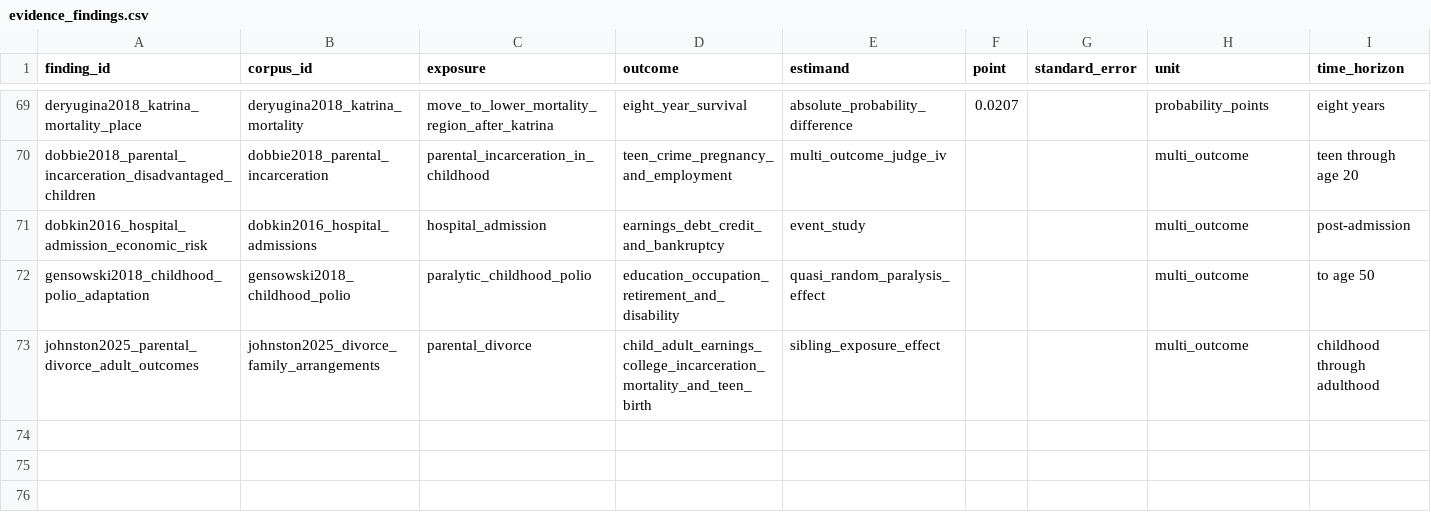
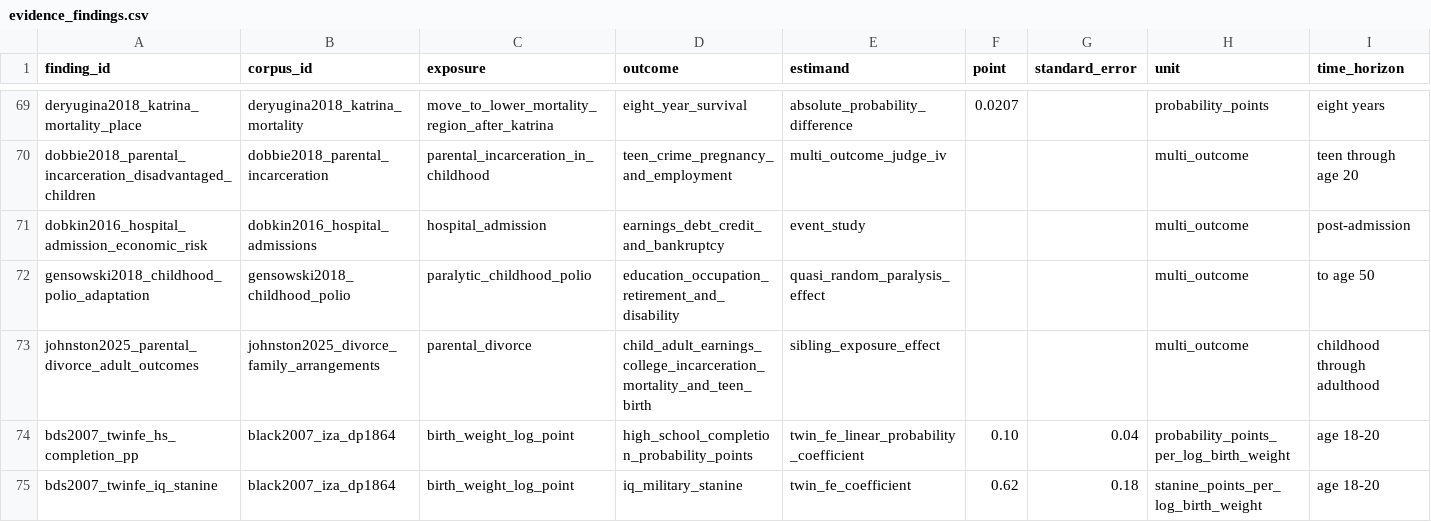
Before and after one commit to xh1b/downstream, a CSV file: params/evidence_findings.csv, drawn as a sheet; only a part is shown, gaps mark what is left out; rows hold the shown columns only; the diff covers the shown part only; the diff names each change by its address in the sheet, - before the commit and + after, or states it on an @@ line.

```diff
--- a/params/evidence_findings.csv
+++ b/params/evidence_findings.csv
+row 74: bds2007_twinfe_hs_completion_pp | black2007_iza_dp1864 | birth_weight_log_point | high_school_completion_probability_points | twin_fe_linear_probability_coefficient | 0.10 | 0.04 | probability_points_per_log_birth_weight | age 18-20
+row 75: bds2007_twinfe_iq_stanine | black2007_iza_dp1864 | birth_weight_log_point | iq_military_stanine | twin_fe_coefficient | 0.62 | 0.18 | stanine_points_per_log_birth_weight | age 18-20
```
Also changed, not shown: 1 added row elsewhere in this file, params/nodes.csv, params/parameters.csv, 35 other files.
